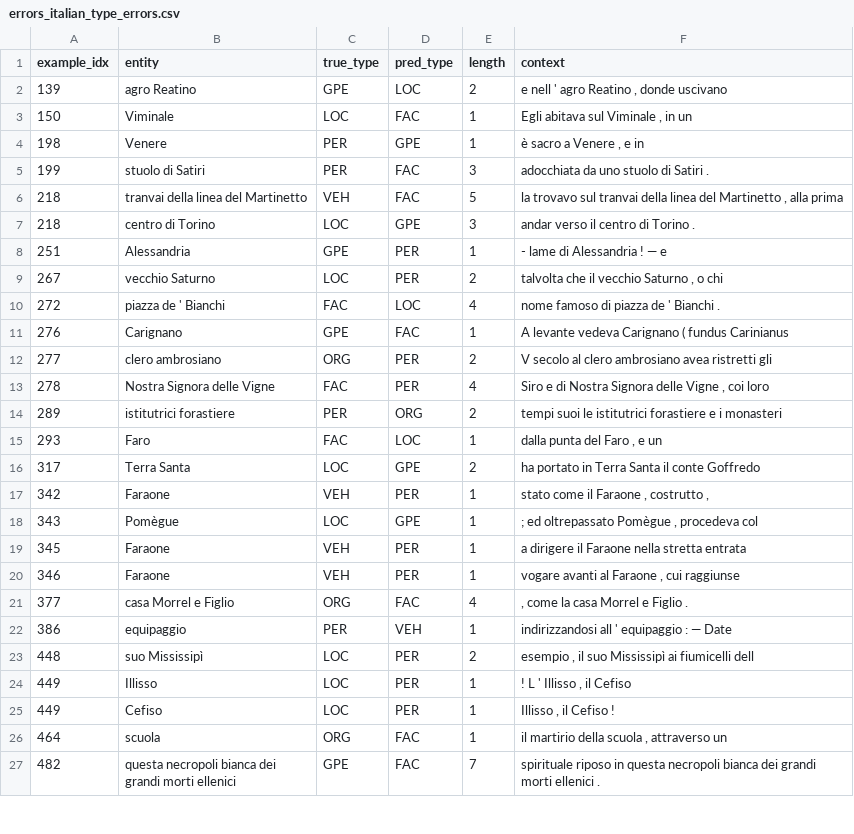
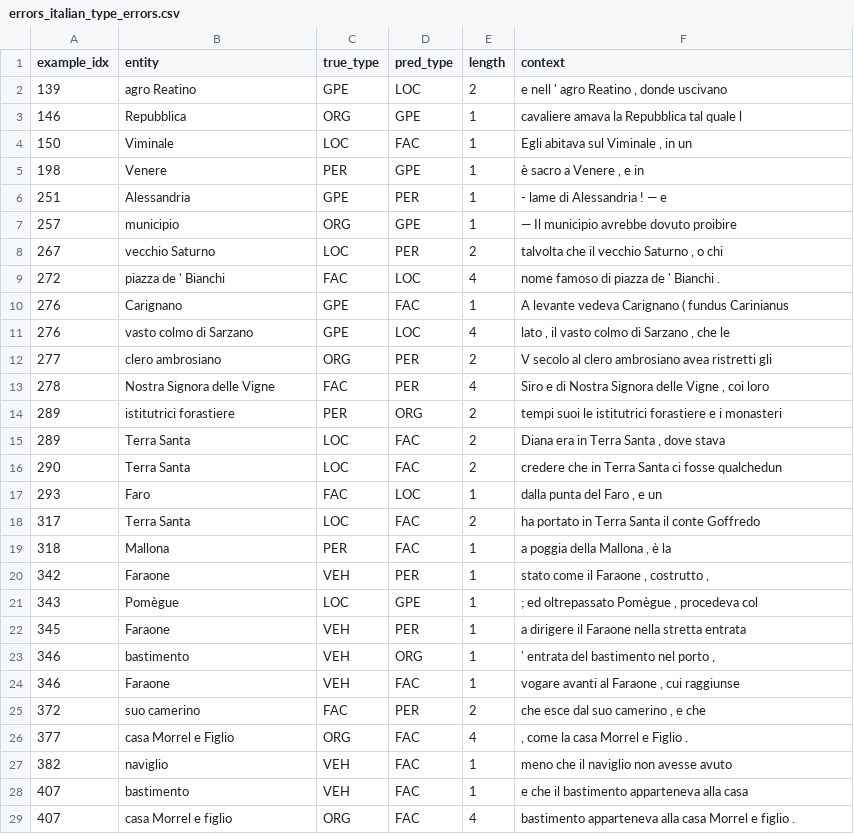
Before and after one commit to wpn-fri/CAS_Mod4_NER, a CSV file: results/errors_italian_type_errors.csv, drawn as a sheet; only a part is shown; the shorter side is filled out with more unchanged rows; the diff covers the shown part only.

```diff
--- a/results/errors_italian_type_errors.csv
+++ b/results/errors_italian_type_errors.csv
@@ -2,8 +2,7 @@ example_idx,entity,true_type,pred_type,length,context
 139,agro Reatino,GPE,LOC,2,"e nell ' agro Reatino , donde uscivano"
+146,Repubblica,ORG,GPE,1,cavaliere amava la Repubblica tal quale l
 150,Viminale,LOC,FAC,1,"Egli abitava sul Viminale , in un"
 198,Venere,PER,GPE,1,"è sacro a Venere , e in"
-199,stuolo di Satiri,PER,FAC,3,adocchiata da uno stuolo di Satiri .
-218,tranvai della linea del Martinetto,VEH,FAC,5,"la trovavo sul tranvai della linea del Martinetto , alla prima"
-218,centro di Torino,LOC,GPE,3,andar verso il centro di Torino .
 251,Alessandria,GPE,PER,1,- lame di Alessandria ! — e
+257,municipio,ORG,GPE,1,— Il municipio avrebbe dovuto proibire
 267,vecchio Saturno,LOC,PER,2,"talvolta che il vecchio Saturno , o chi"
@@ -11,2 +10,3 @@ example_idx,entity,true_type,pred_type,length,context
 276,Carignano,GPE,FAC,1,A levante vedeva Carignano ( fundus Carinianus
+276,vasto colmo di Sarzano,GPE,LOC,4,"lato , il vasto colmo di Sarzano , che le"
 277,clero ambrosiano,ORG,PER,2,V secolo al clero ambrosiano avea ristretti gli
@@ -14,4 +14,7 @@ example_idx,entity,true_type,pred_type,length,context
 289,istitutrici forastiere,PER,ORG,2,tempi suoi le istitutrici forastiere e i monasteri
+289,Terra Santa,LOC,FAC,2,"Diana era in Terra Santa , dove stava"
+290,Terra Santa,LOC,FAC,2,credere che in Terra Santa ci fosse qualchedun
 293,Faro,FAC,LOC,1,"dalla punta del Faro , e un"
-317,Terra Santa,LOC,GPE,2,ha portato in Terra Santa il conte Goffredo
+317,Terra Santa,LOC,FAC,2,ha portato in Terra Santa il conte Goffredo
+318,Mallona,PER,FAC,1,"a poggia della Mallona , è la"
 342,Faraone,VEH,PER,1,"stato come il Faraone , costrutto ,"
@@ -19,5 +22,8 @@ example_idx,entity,true_type,pred_type,length,context
 345,Faraone,VEH,PER,1,a dirigere il Faraone nella stretta entrata
-346,Faraone,VEH,PER,1,"vogare avanti al Faraone , cui raggiunse"
+346,bastimento,VEH,ORG,1,"' entrata del bastimento nel porto ,"
+346,Faraone,VEH,FAC,1,"vogare avanti al Faraone , cui raggiunse"
+372,suo camerino,FAC,PER,2,"che esce dal suo camerino , e che"
 377,casa Morrel e Figlio,ORG,FAC,4,", come la casa Morrel e Figlio ."
-386,equipaggio,PER,VEH,1,indirizzandosi all ' equipaggio : — Date
-448,suo Mississipì,LOC,PER,2,"esempio , il suo Mississipì ai fiumicelli dell"
+382,naviglio,VEH,FAC,1,meno che il naviglio non avesse avuto
+407,bastimento,VEH,FAC,1,e che il bastimento apparteneva alla casa
+407,casa Morrel e figlio,ORG,FAC,4,bastimento apparteneva alla casa Morrel e figlio .
```
Also changed, not shown: 4 added rows, 11 removed rows and 5 edited cells elsewhere in this file, results/error_rates_by_length_english.csv, results/errors_english_type_errors.csv, 26 other files.
